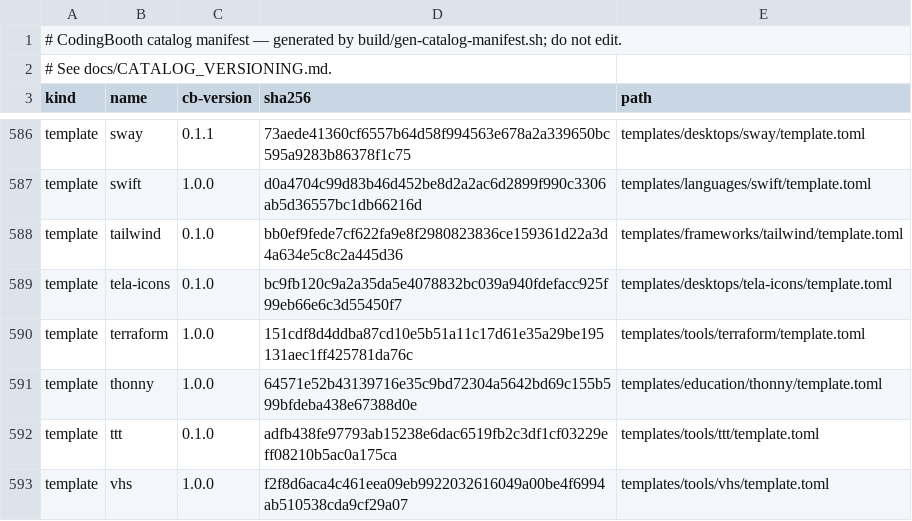
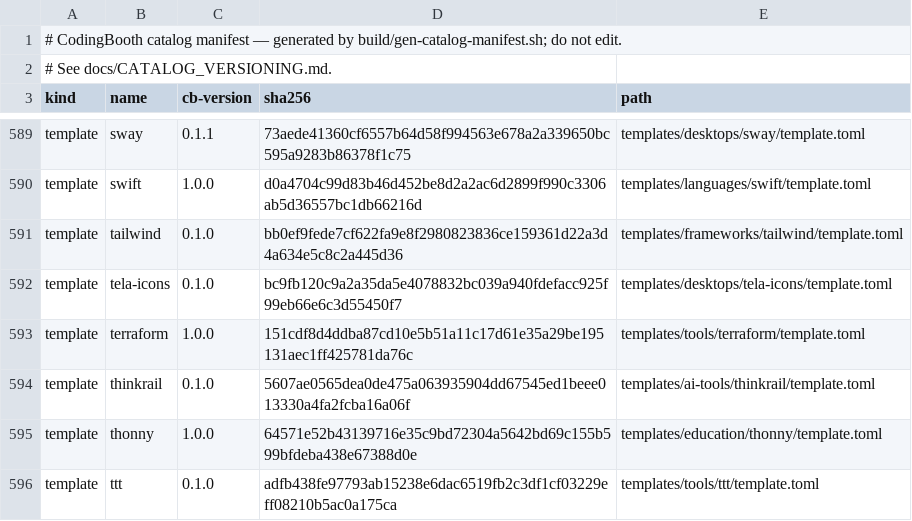
Before and after one commit to NawaMan/CodingBooth, a TSV file: build/catalog-manifest.tsv, drawn as a sheet; only a part is shown, gaps mark what is left out; the shorter side is filled out with more unchanged rows; the diff covers the shown part only; the diff names each change by its address in the sheet, - before the commit and + after, or states it on an @@ line.

Commit message:
feat: add ThinkRail and Orca to the AI Tools catalog
ThinkRail (JetBrains' agentic IDE) installs its sha256-checked CLI and
serves the app as a web UI via start-thinkrail, with autostart + expose
extensions. Orca installs from its release .deb and runs both as the
desktop app (sandbox off, as a container requires) and headless via
orca-serve + orca-pairing, with serve + expose extensions; expose passes
the host port in so the pairing link advertises what was published.

Complex tests carry .booth/setups copies until the base image is rebuilt.

```diff
--- a/build/catalog-manifest.tsv
+++ b/build/catalog-manifest.tsv
+row 594: template | thinkrail | 0.1.0 | 5607ae0565dea0de475a063935904dd67545ed1beee013330a4fa2fcba16a06f | templates/ai-tools/thinkrail/template.toml
```
Also changed, not shown: 7 added rows elsewhere in this file, 20 other files.
